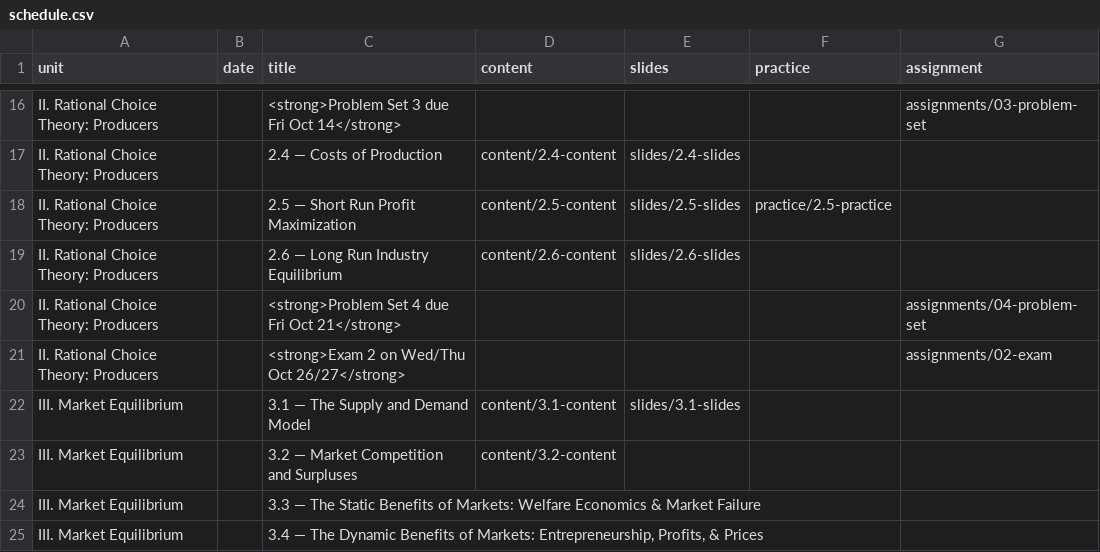
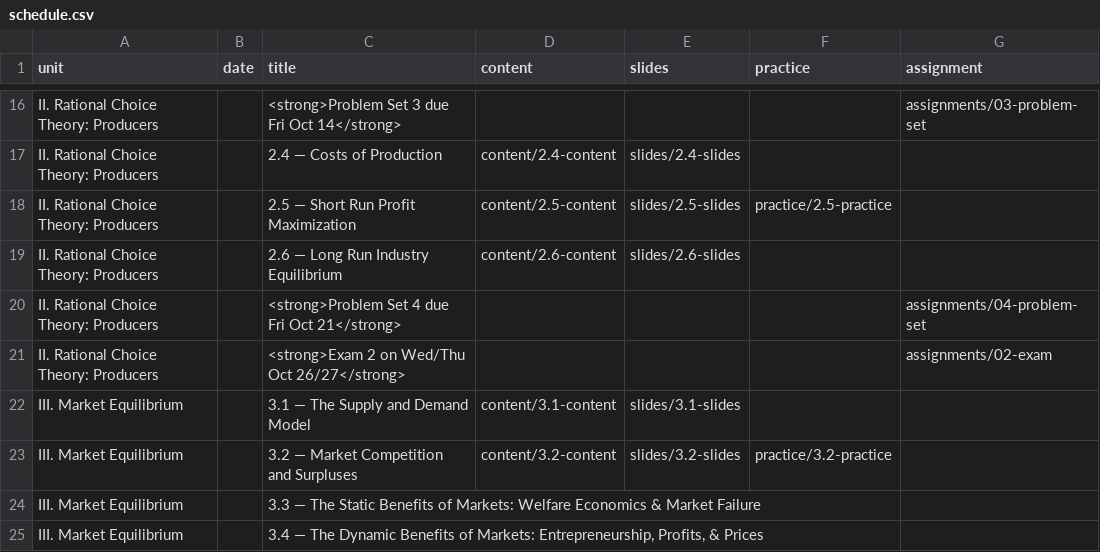
Before and after one commit to ryansafner/microF22, a CSV file: data/schedule.csv, drawn as a sheet; only a part is shown, gaps mark what is left out.

Commit message:
3.2 slides, practice

```diff
--- a/data/schedule.csv
+++ b/data/schedule.csv
@@ -22,3 +22,3 @@ II. Rational Choice Theory: Producers,,<strong>Exam 2 on Wed/Thu Oct 26/27</stro
 III. Market Equilibrium,,3.1 — The Supply and Demand Model,content/3.1-content,slides/3.1-slides,,
-III. Market Equilibrium,,3.2 — Market Competition and Surpluses,content/3.2-content,,,
+III. Market Equilibrium,,3.2 — Market Competition and Surpluses,content/3.2-content,slides/3.2-slides,practice/3.2-practice,
 III. Market Equilibrium,,3.3 — The Static Benefits of Markets: Welfare Economics & Market Failure,,,,
```
Also changed, not shown: 46 other files.
